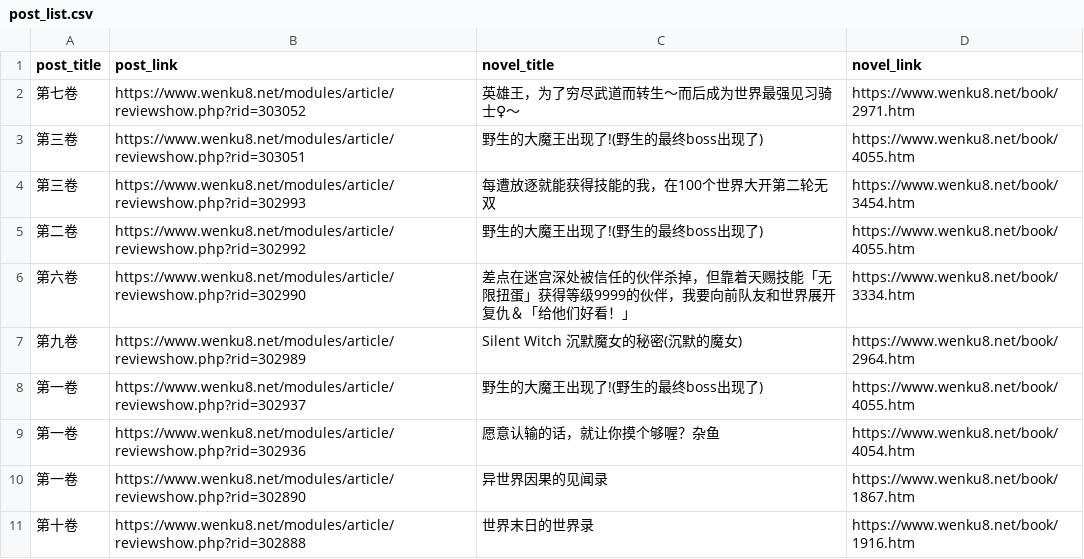
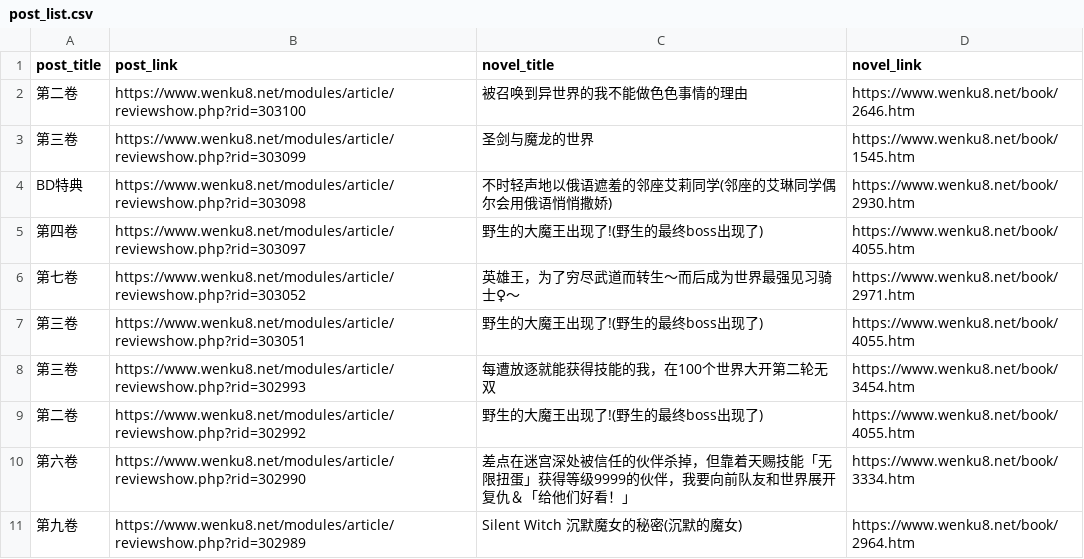
Before and after one commit to mojimoon/wenku8, a CSV file: out/post_list.csv, drawn as a sheet; only a part is shown; the shorter side is filled out with more unchanged rows; the diff names each change by its address in the sheet, - before the commit and + after, or states it on an @@ line.

```diff
--- a/out/post_list.csv
+++ b/out/post_list.csv
+row 2: 第二卷 | https://www.wenku8.net/modules/article/reviewshow.php?rid=303100 | 被召唤到异世界的我不能做色色事情的理由 | https://www.wenku8.net/book/2646.htm
+row 3: 第三卷 | https://www.wenku8.net/modules/article/reviewshow.php?rid=303099 | 圣剑与魔龙的世界 | https://www.wenku8.net/book/1545.htm
+row 4: BD特典 | https://www.wenku8.net/modules/article/reviewshow.php?rid=303098 | 不时轻声地以俄语遮羞的邻座艾莉同学(邻座的艾琳同学偶尔会用俄语悄悄撒娇) | https://www.wenku8.net/book/2930.htm
+row 5: 第四卷 | https://www.wenku8.net/modules/article/reviewshow.php?rid=303097 | 野生的大魔王出现了!(野生的最终boss出现了) | https://www.wenku8.net/book/4055.htm
```
Also changed, not shown: out/merged.csv, 3 other files.
